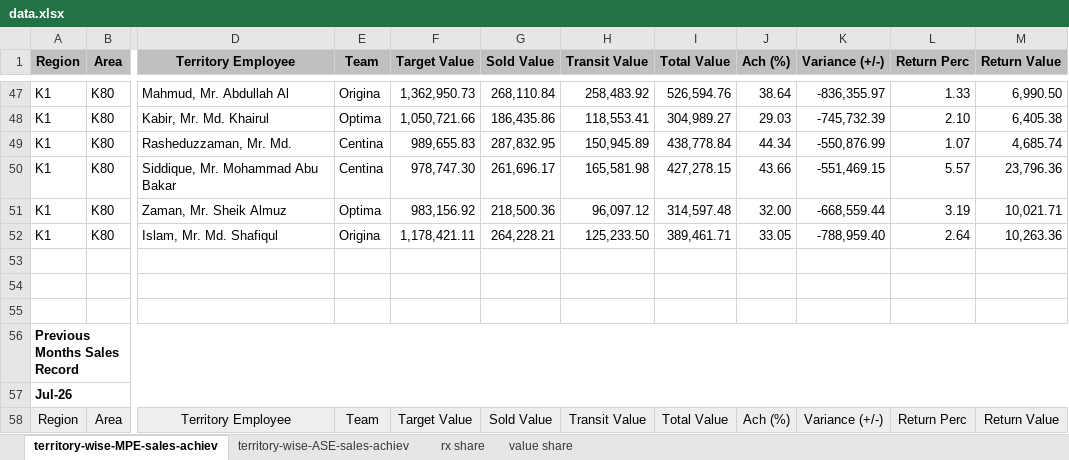
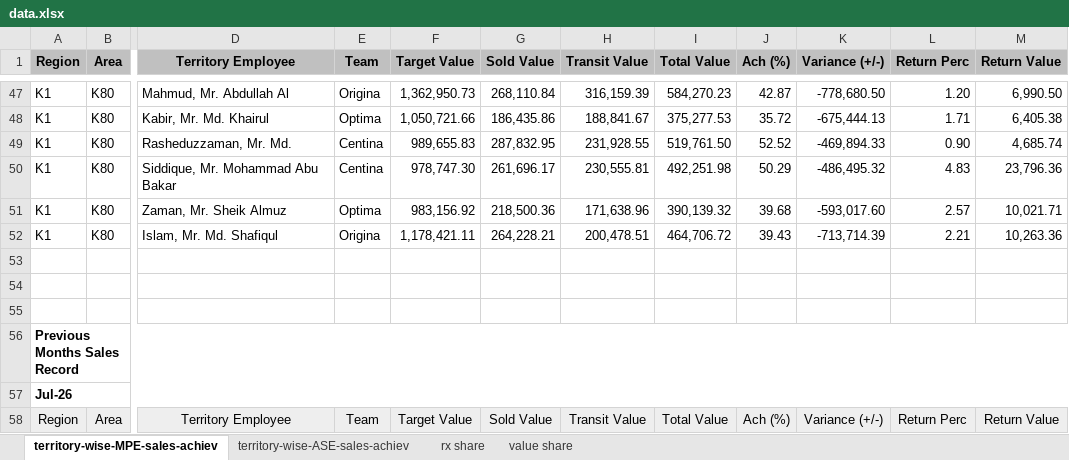
Before and after one commit to shafiqkazi/sales-dashboard, an Excel workbook: data.xlsx, sheet territory-wise-MPE-sales-achiev, drawn as a sheet; only a part is shown, gaps mark what is left out; values as stored, in another font and other column widths than the file's, no borders; the diff covers the shown part only; the diff names each change by its address in the sheet, - before the commit and + after, or states it on an @@ line.

Commit message:
Add files via upload

```diff
--- a/data.xlsx (sheet territory-wise-MPE-sales-achiev)
+++ b/data.xlsx (sheet territory-wise-MPE-sales-achiev)
-H47 (Transit Value): 258,483.92
+H47 (Transit Value): 316,159.39
-I47 (Total Value): 526,594.76
+I47 (Total Value): 584,270.23
-J47 (Ach (%)): 38.64
+J47 (Ach (%)): 42.87
-K47 (Variance (+/-)): -836,355.97
+K47 (Variance (+/-)): -778,680.50
-L47 (Return Perc): 1.33
+L47 (Return Perc): 1.20
-H48 (Transit Value): 118,553.41
+H48 (Transit Value): 188,841.67
-I48 (Total Value): 304,989.27
+I48 (Total Value): 375,277.53
-J48 (Ach (%)): 29.03
+J48 (Ach (%)): 35.72
-K48 (Variance (+/-)): -745,732.39
+K48 (Variance (+/-)): -675,444.13
-L48 (Return Perc): 2.10
+L48 (Return Perc): 1.71
-H49 (Transit Value): 150,945.89
+H49 (Transit Value): 231,928.55
-I49 (Total Value): 438,778.84
+I49 (Total Value): 519,761.50
-J49 (Ach (%)): 44.34
+J49 (Ach (%)): 52.52
-K49 (Variance (+/-)): -550,876.99
+K49 (Variance (+/-)): -469,894.33
-L49 (Return Perc): 1.07
+L49 (Return Perc): 0.90
-H50 (Transit Value): 165,581.98
+H50 (Transit Value): 230,555.81
-I50 (Total Value): 427,278.15
+I50 (Total Value): 492,251.98
-J50 (Ach (%)): 43.66
+J50 (Ach (%)): 50.29
-K50 (Variance (+/-)): -551,469.15
+K50 (Variance (+/-)): -486,495.32
-L50 (Return Perc): 5.57
+L50 (Return Perc): 4.83
-H51 (Transit Value): 96,097.12
+H51 (Transit Value): 171,638.96
-I51 (Total Value): 314,597.48
+I51 (Total Value): 390,139.32
-J51 (Ach (%)): 32.00
+J51 (Ach (%)): 39.68
-K51 (Variance (+/-)): -668,559.44
+K51 (Variance (+/-)): -593,017.60
-L51 (Return Perc): 3.19
+L51 (Return Perc): 2.57
-H52 (Transit Value): 125,233.50
+H52 (Transit Value): 200,478.51
-I52 (Total Value): 389,461.71
+I52 (Total Value): 464,706.72
-J52 (Ach (%)): 33.05
+J52 (Ach (%)): 39.43
-K52 (Variance (+/-)): -788,959.40
+K52 (Variance (+/-)): -713,714.39
-L52 (Return Perc): 2.64
+L52 (Return Perc): 2.21
```
Also changed, not shown: 7 added rows, 7 removed rows and 235 edited cells elsewhere in this sheet, sheet territory-wise-ASE-sales-achiev.
